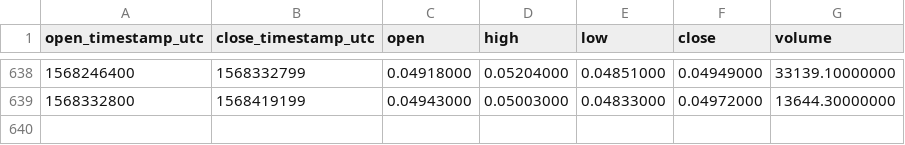
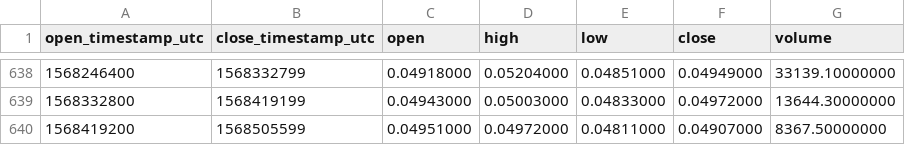
Before and after one commit to cryptobigbro/binance-WAVESBNB, a CSV file: binance-WAVESBNB-1d.csv, drawn as a sheet; only a part is shown, gaps mark what is left out.

Commit message:
Update OHLCV data.

```diff
--- a/binance-WAVESBNB-1d.csv
+++ b/binance-WAVESBNB-1d.csv
@@ -639 +639,2 @@ open_timestamp_utc,close_timestamp_utc,open,high,low,close,volume
 1568332800,1568419199,0.04943000,0.05003000,0.04833000,0.04972000,13644.30000000
+1568419200,1568505599,0.04951000,0.04972000,0.04811000,0.04907000,8367.50000000
```
Also changed, not shown: 1 other file.
